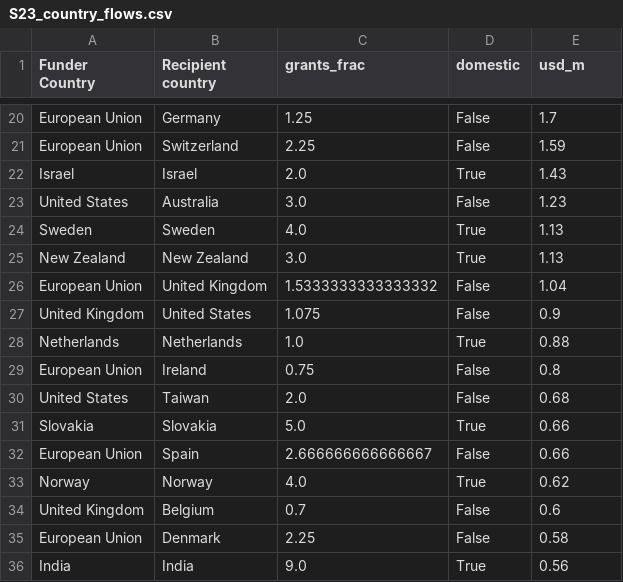
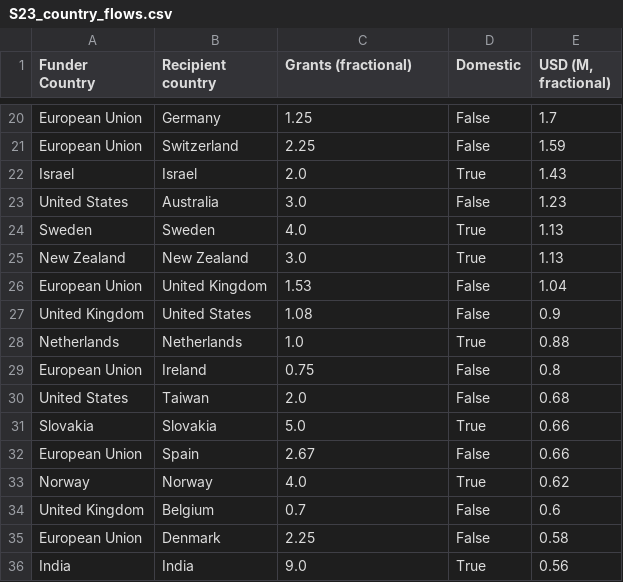
Before and after one commit to descartesmbogning/phage-therapy-funding, a CSV file: outputs/tables/S23_country_flows.csv, drawn as a sheet; only a part is shown, gaps mark what is left out; the diff covers the shown part only.

```diff
--- a/outputs/tables/S23_country_flows.csv
+++ b/outputs/tables/S23_country_flows.csv
@@ -1 +1 @@
-Funder Country,Recipient country,grants_frac,domestic,usd_m
+Funder Country,Recipient country,Grants (fractional),Domestic,"USD (M, fractional)"
@@ -25,4 +25,4 @@ Sweden,Sweden,4.0,True,1.13
 New Zealand,New Zealand,3.0,True,1.13
-European Union,United Kingdom,1.5333333333333332,False,1.04
-United Kingdom,United States,1.075,False,0.9
+European Union,United Kingdom,1.53,False,1.04
+United Kingdom,United States,1.08,False,0.9
 Netherlands,Netherlands,1.0,True,0.88
@@ -31,3 +31,3 @@ United States,Taiwan,2.0,False,0.68
 Slovakia,Slovakia,5.0,True,0.66
-European Union,Spain,2.666666666666667,False,0.66
+European Union,Spain,2.67,False,0.66
 Norway,Norway,4.0,True,0.62
```
Also changed, not shown: 17 edited cells elsewhere in this file, outputs/tables/S11_global_south_recipients.csv, outputs/tables/S20_team_gender_by_topic.csv, 38 other files.
